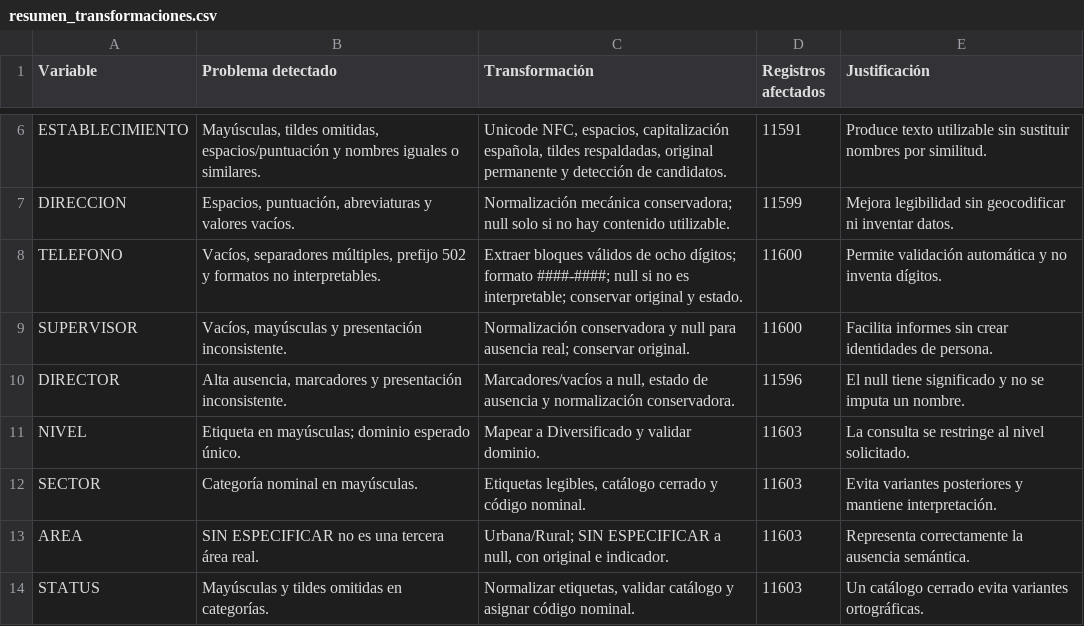
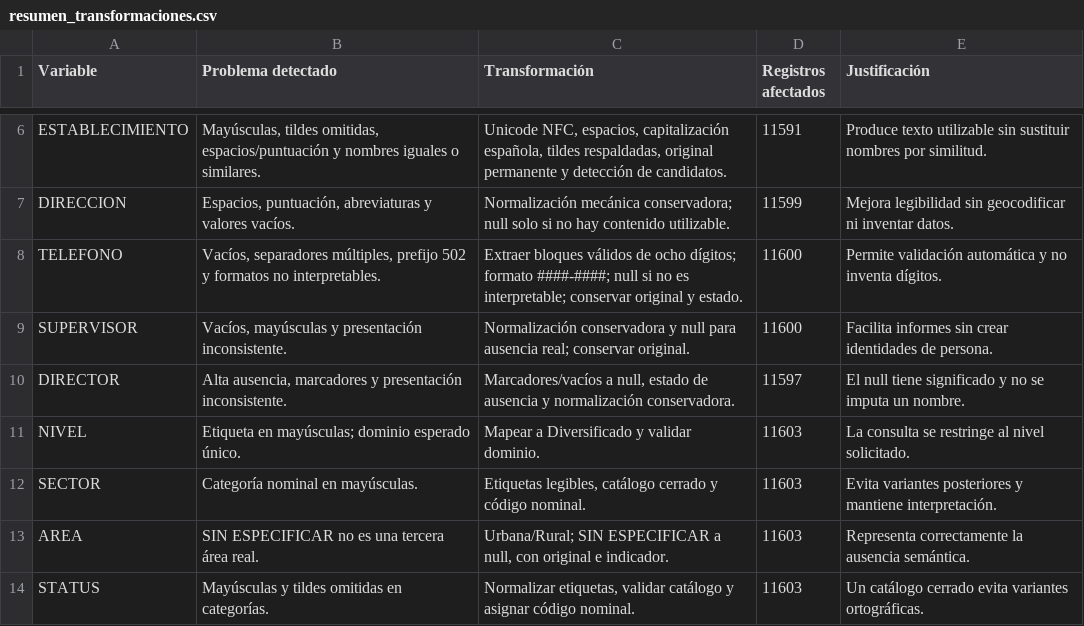
Before and after one commit to DanielBarillasM/Proyecto-1_Grupo-1_DS_Sec-10, a CSV file: Entrega_Final_Proyecto_1_MINEDUC/datos/resumen_transformaciones.csv, drawn as a sheet; only a part is shown, gaps mark what is left out.

```diff
--- a/Entrega_Final_Proyecto_1_MINEDUC/datos/resumen_transformaciones.csv
+++ b/Entrega_Final_Proyecto_1_MINEDUC/datos/resumen_transformaciones.csv
@@ -9,3 +9,3 @@ TELEFONO,"Vacíos, separadores múltiples, prefijo 502 y formatos no interpretab
 SUPERVISOR,"Vacíos, mayúsculas y presentación inconsistente.",Normalización conservadora y null para ausencia real; conservar original.,11600,Facilita informes sin crear identidades de persona.
-DIRECTOR,"Alta ausencia, marcadores y presentación inconsistente.","Marcadores/vacíos a null, estado de ausencia y normalización conservadora.",11596,El null tiene significado y no se imputa un nombre.
+DIRECTOR,"Alta ausencia, marcadores y presentación inconsistente.","Marcadores/vacíos a null, estado de ausencia y normalización conservadora.",11597,El null tiene significado y no se imputa un nombre.
 NIVEL,Etiqueta en mayúsculas; dominio esperado único.,Mapear a Diversificado y validar dominio.,11603,La consulta se restringe al nivel solicitado.
```
Also changed, not shown: Entrega_Final_Proyecto_1_MINEDUC/datos/calidad_antes_despues.csv, Entrega_Final_Proyecto_1_MINEDUC/datos/controles_calidad.csv, 9 other files.
